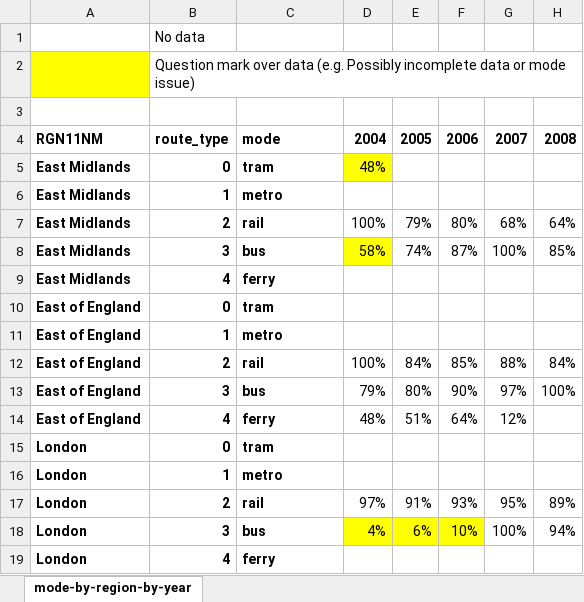
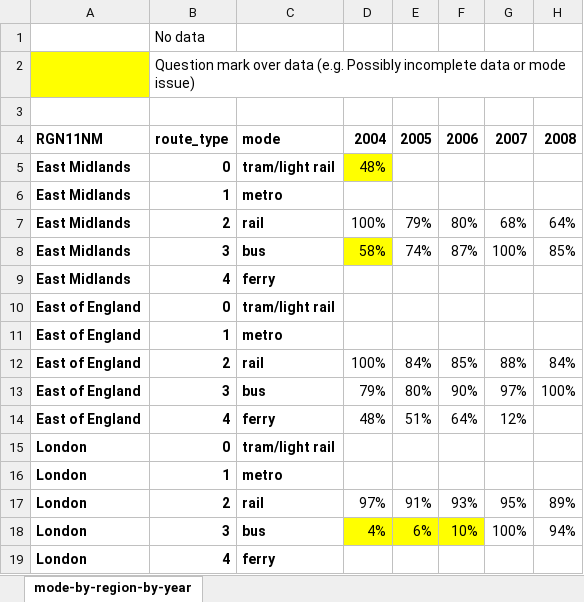
Before and after one commit to itsleeds/TransportBlackspots, an Excel workbook: plots/toby-initial-lsoa-tests/mode-by-region-by-year.xlsx, sheet mode-by-region-by-year, drawn as a sheet; only a part is shown; values as stored, in another font and other column widths than the file's, no borders; conditional formats not drawn; the diff covers the shown part only; the diff names each change by its address in the sheet, - before the commit and + after, or states it on an @@ line.

Commit message:
updating latest lsoa analysis and outlier removal/cleaning.

```diff
--- a/plots/toby-initial-lsoa-tests/mode-by-region-by-year.xlsx (sheet mode-by-region-by-year)
+++ b/plots/toby-initial-lsoa-tests/mode-by-region-by-year.xlsx (sheet mode-by-region-by-year)
-C5: tram
+C5: tram/light rail
-C10: tram
+C10: tram/light rail
-C15: tram
+C15: tram/light rail
```
Also changed, not shown: 8 edited cells elsewhere in this sheet, 2 other files.
